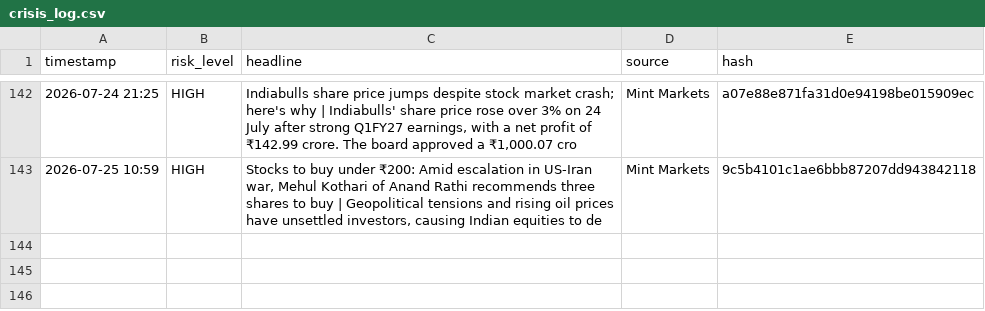
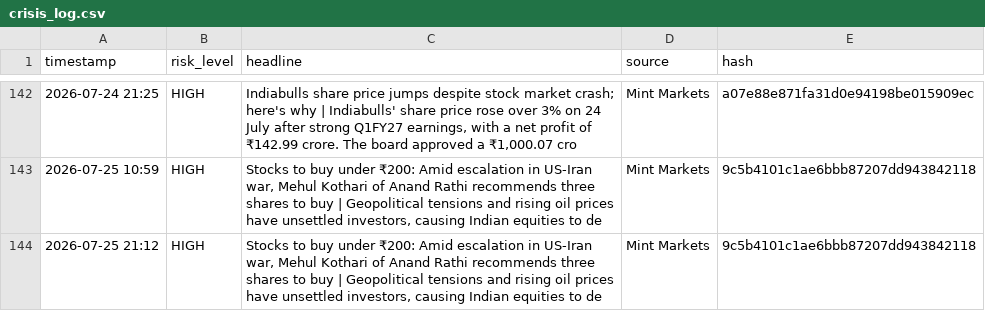
Before and after one commit to Sriram-0432/dip-alert, a CSV file: crisis_log.csv, drawn as a sheet; only a part is shown, gaps mark what is left out.

```diff
--- a/crisis_log.csv
+++ b/crisis_log.csv
@@ -143 +143,2 @@ timestamp,risk_level,headline,source,hash
 2026-07-25 10:59,HIGH,"Stocks to buy under  ₹200: Amid escalation in US-Iran war, Mehul Kothari of Anand Rathi recommends three shares to buy | Geopolitical tensions and rising oil prices have unsettled investors, causing Indian equities to de",Mint Markets,9c5b4101c1ae6bbb87207dd943842118
+2026-07-25 21:12,HIGH,"Stocks to buy under  ₹200: Amid escalation in US-Iran war, Mehul Kothari of Anand Rathi recommends three shares to buy | Geopolitical tensions and rising oil prices have unsettled investors, causing Indian equities to de",Mint Markets,9c5b4101c1ae6bbb87207dd943842118
```
